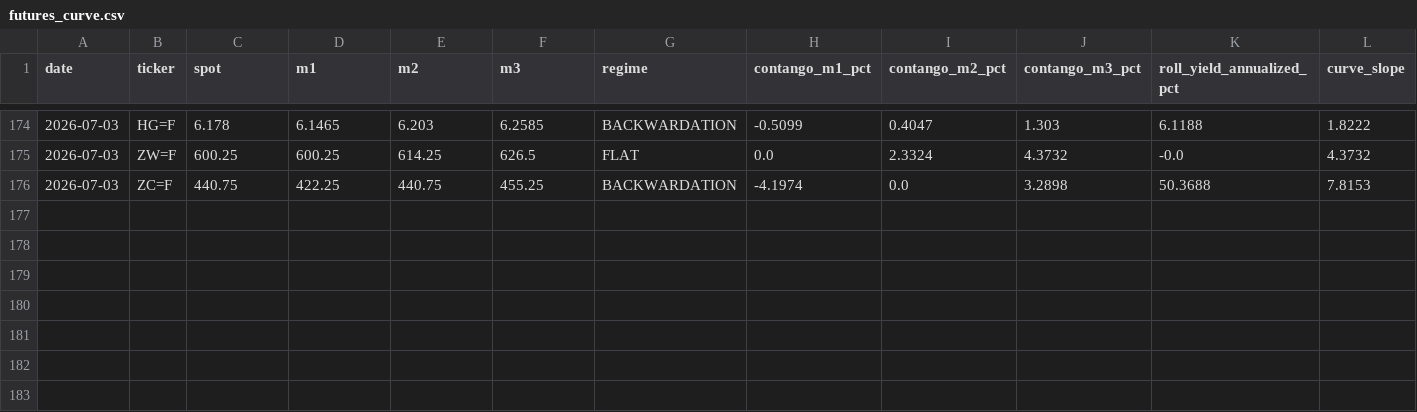
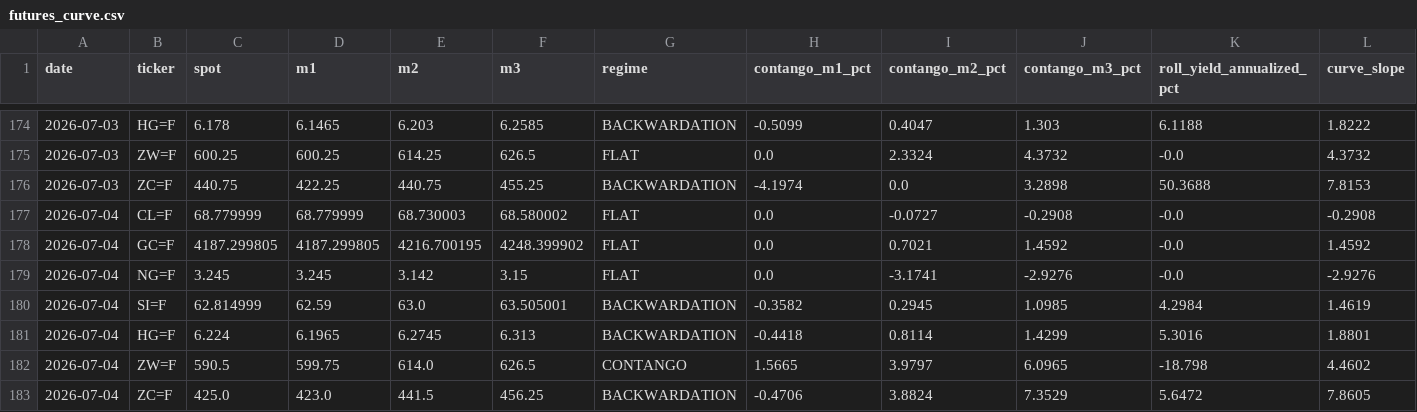
Before and after one commit to romankostin25-code/timecopilot-tracker, a CSV file: data/futures_curve.csv, drawn as a sheet; only a part is shown, gaps mark what is left out; the diff names each change by its address in the sheet, - before the commit and + after, or states it on an @@ line.

Commit message:
data: evening forecast 2026-07-04 00:10 UTC

```diff
--- a/data/futures_curve.csv
+++ b/data/futures_curve.csv
+row 177: 2026-07-04 | CL=F | 68.779999 | 68.779999 | 68.730003 | 68.580002 | FLAT | 0.0 | -0.0727 | -0.2908 | -0.0 | -0.2908
+row 178: 2026-07-04 | GC=F | 4187.299805 | 4187.299805 | 4216.700195 | 4248.399902 | FLAT | 0.0 | 0.7021 | 1.4592 | -0.0 | 1.4592
+row 179: 2026-07-04 | NG=F | 3.245 | 3.245 | 3.142 | 3.15 | FLAT | 0.0 | -3.1741 | -2.9276 | -0.0 | -2.9276
+row 180: 2026-07-04 | SI=F | 62.814999 | 62.59 | 63.0 | 63.505001 | BACKWARDATION | -0.3582 | 0.2945 | 1.0985 | 4.2984 | 1.4619
+row 181: 2026-07-04 | HG=F | 6.224 | 6.1965 | 6.2745 | 6.313 | BACKWARDATION | -0.4418 | 0.8114 | 1.4299 | 5.3016 | 1.8801
+row 182: 2026-07-04 | ZW=F | 590.5 | 599.75 | 614.0 | 626.5 | CONTANGO | 1.5665 | 3.9797 | 6.0965 | -18.798 | 4.4602
+row 183: 2026-07-04 | ZC=F | 425.0 | 423.0 | 441.5 | 456.25 | BACKWARDATION | -0.4706 | 3.8824 | 7.3529 | 5.6472 | 7.8605
```
Also changed, not shown: data/macro_context.csv, data/price_history.csv, 9 other files.
